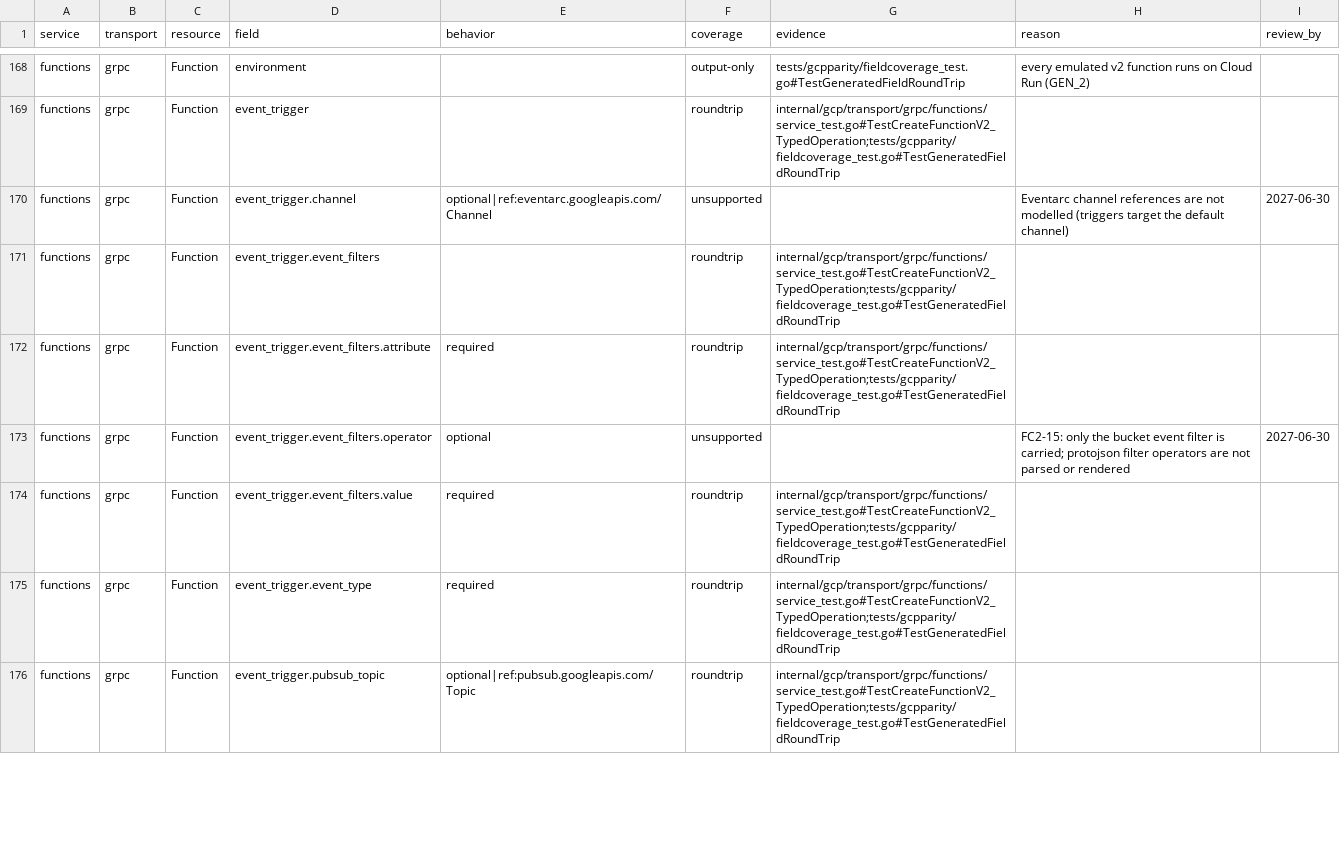
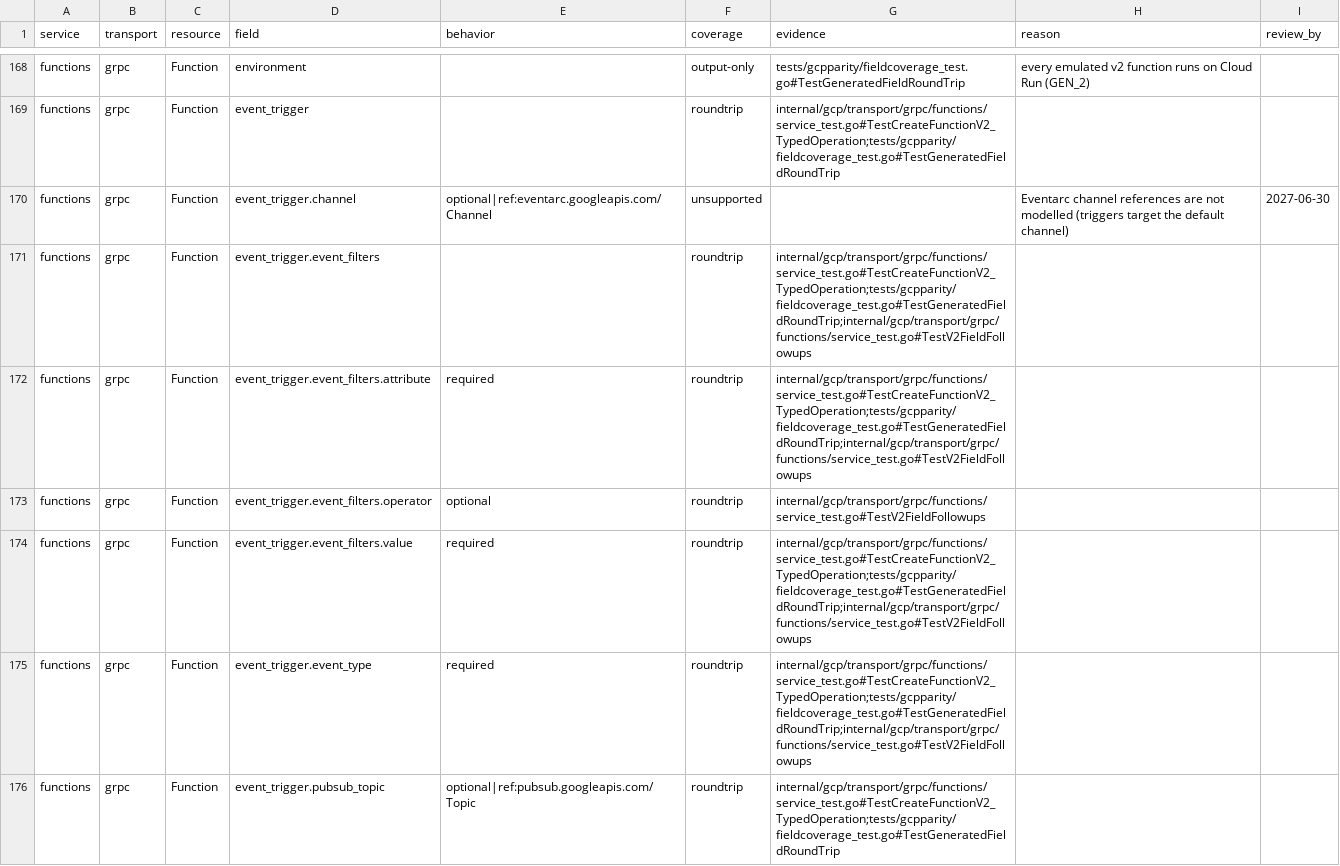
Before and after one commit to jaisrajms/jaiscloud, a CSV file: docs/fidelity/field-coverage.csv, drawn as a sheet; only a part is shown, gaps mark what is left out; the diff covers the shown part only.

Commit message:
fix(gcp/functions): model v2 fields, event filters and nested masks (FC3-1, FC3-2, FC3-3, FC3-4, FC2-11, FC2-15)
- EventTrigger stores the full v2 eventFilters list (attribute/value/operator)
  and pubsubTopic separately, so a non-storage filter and its operator
  round-trip; the storage bucket filter stays the derived fallback.
- buildConfig.source.storageSource.sourceUploadUrl is stored and rendered
  inside storageSource instead of as an invalid top-level source member.
- buildConfig.source.*, eventTrigger.{eventType,retryPolicy,pubsubTopic,
  eventFilters} and the repeated ServiceConfig blocks are accepted updateMask
  paths; unknown paths now answer InvalidArgument (400), not 501.
- Firestore CreateDatabaseDef ignores a client-supplied deleteTime; the KMS and
  Functions negative-write scenarios now send a value distinct from the server
  value so ignoring it is observable.
- v2 kmsKeyName, serviceConfig.vpcConnector/vpcConnectorEgressSettings,
  secretEnvironmentVariables, secretVolumes and serviceAccountEmail parse,
  persist (migration 082) and render on both transports.
- Field coverage: 34 rows reclassified to roundtrip with new evidence; the
  generated-field baseline shrank by 29 entries (FC3-1..FC3-4).

```diff
--- a/docs/fidelity/field-coverage.csv
+++ b/docs/fidelity/field-coverage.csv
@@ -170,7 +170,7 @@ functions,grpc,Function,event_trigger,,roundtrip,internal/gcp/transport/grpc/fun
 functions,grpc,Function,event_trigger.channel,optional|ref:eventarc.googleapis.com/Channel,unsupported,,Eventarc channel references are not modelled (triggers target the default channel),2027-06-30
-functions,grpc,Function,event_trigger.event_filters,,roundtrip,internal/gcp/transport/grpc/functions/service_test.go#TestCreateFunctionV2_TypedOperation;tests/gcpparity/fieldcoverage_test.go#TestGeneratedFieldRoundTrip,,
-functions,grpc,Function,event_trigger.event_filters.attribute,required,roundtrip,internal/gcp/transport/grpc/functions/service_test.go#TestCreateFunctionV2_TypedOperation;tests/gcpparity/fieldcoverage_test.go#TestGeneratedFieldRoundTrip,,
-functions,grpc,Function,event_trigger.event_filters.operator,optional,unsupported,,FC2-15: only the bucket event filter is carried; protojson filter operators are not parsed or rendered,2027-06-30
-functions,grpc,Function,event_trigger.event_filters.value,required,roundtrip,internal/gcp/transport/grpc/functions/service_test.go#TestCreateFunctionV2_TypedOperation;tests/gcpparity/fieldcoverage_test.go#TestGeneratedFieldRoundTrip,,
-functions,grpc,Function,event_trigger.event_type,required,roundtrip,internal/gcp/transport/grpc/functions/service_test.go#TestCreateFunctionV2_TypedOperation;tests/gcpparity/fieldcoverage_test.go#TestGeneratedFieldRoundTrip,,
+functions,grpc,Function,event_trigger.event_filters,,roundtrip,internal/gcp/transport/grpc/functions/service_test.go#TestCreateFunctionV2_TypedOperation;tests/gcpparity/fieldcoverage_test.go#TestGeneratedFieldRoundTrip;internal/gcp/transport/grpc/functions/service_test.go#TestV2FieldFollowups,,
+functions,grpc,Function,event_trigger.event_filters.attribute,required,roundtrip,internal/gcp/transport/grpc/functions/service_test.go#TestCreateFunctionV2_TypedOperation;tests/gcpparity/fieldcoverage_test.go#TestGeneratedFieldRoundTrip;internal/gcp/transport/grpc/functions/service_test.go#TestV2FieldFollowups,,
+functions,grpc,Function,event_trigger.event_filters.operator,optional,roundtrip,internal/gcp/transport/grpc/functions/service_test.go#TestV2FieldFollowups,,
+functions,grpc,Function,event_trigger.event_filters.value,required,roundtrip,internal/gcp/transport/grpc/functions/service_test.go#TestCreateFunctionV2_TypedOperation;tests/gcpparity/fieldcoverage_test.go#TestGeneratedFieldRoundTrip;internal/gcp/transport/grpc/functions/service_test.go#TestV2FieldFollowups,,
+functions,grpc,Function,event_trigger.event_type,required,roundtrip,internal/gcp/transport/grpc/functions/service_test.go#TestCreateFunctionV2_TypedOperation;tests/gcpparity/fieldcoverage_test.go#TestGeneratedFieldRoundTrip;internal/gcp/transport/grpc/functions/service_test.go#TestV2FieldFollowups,,
 functions,grpc,Function,event_trigger.pubsub_topic,optional|ref:pubsub.googleapis.com/Topic,roundtrip,internal/gcp/transport/grpc/functions/service_test.go#TestCreateFunctionV2_TypedOperation;tests/gcpparity/fieldcoverage_test.go#TestGeneratedFieldRoundTrip,,
```
Also changed, not shown: 140 edited cells elsewhere in this file, 21 other files.
